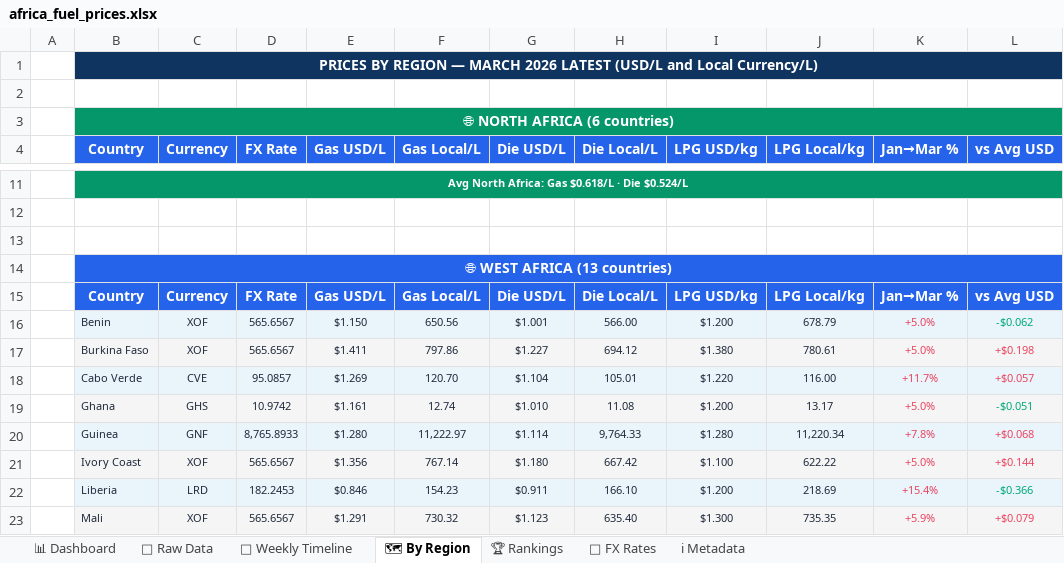
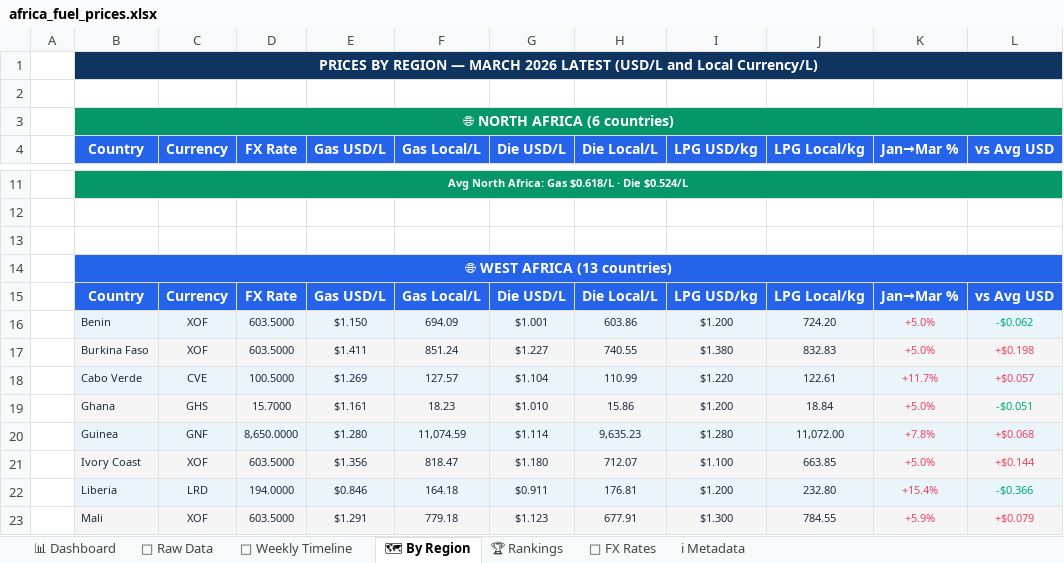
Before and after one commit to Data-Innovation-For-Africa/africa-fuel-tracker, an Excel workbook: docs/africa_fuel_prices.xlsx, sheet 🗺 By Region, drawn as a sheet; only a part is shown, gaps mark what is left out; values as stored, in another font and other column widths than the file's, no borders; charts and pictures not drawn; the diff covers the shown part only; the diff names each change by its address in the sheet, - before the commit and + after, or states it on an @@ line.

```diff
--- a/docs/africa_fuel_prices.xlsx (sheet 🗺 By Region)
+++ b/docs/africa_fuel_prices.xlsx (sheet 🗺 By Region)
-D16:D17 (FX Rate): 565.6567
+D16:D17 (FX Rate): 603.5000
-F16 (Gas Local/L): 650.56
+F16 (Gas Local/L): 694.09
-H16 (Die Local/L): 566.00
+H16 (Die Local/L): 603.86
-J16 (LPG Local/kg): 678.79
+J16 (LPG Local/kg): 724.20
-F17 (Gas Local/L): 797.86
+F17 (Gas Local/L): 851.24
-H17 (Die Local/L): 694.12
+H17 (Die Local/L): 740.55
-J17 (LPG Local/kg): 780.61
+J17 (LPG Local/kg): 832.83
-D18 (FX Rate): 95.0857
+D18 (FX Rate): 100.5000
-F18 (Gas Local/L): 120.70
+F18 (Gas Local/L): 127.57
-H18 (Die Local/L): 105.01
+H18 (Die Local/L): 110.99
-J18 (LPG Local/kg): 116.00
+J18 (LPG Local/kg): 122.61
-D19 (FX Rate): 10.9742
+D19 (FX Rate): 15.7000
-F19 (Gas Local/L): 12.74
+F19 (Gas Local/L): 18.23
-H19 (Die Local/L): 11.08
+H19 (Die Local/L): 15.86
-J19 (LPG Local/kg): 13.17
+J19 (LPG Local/kg): 18.84
-D20 (FX Rate): 8,765.8933
+D20 (FX Rate): 8,650.0000
-F20 (Gas Local/L): 11,222.97
+F20 (Gas Local/L): 11,074.59
-H20 (Die Local/L): 9,764.33
+H20 (Die Local/L): 9,635.23
-J20 (LPG Local/kg): 11,220.34
+J20 (LPG Local/kg): 11,072.00
-D21 (FX Rate): 565.6567
+D21 (FX Rate): 603.5000
-F21 (Gas Local/L): 767.14
+F21 (Gas Local/L): 818.47
-H21 (Die Local/L): 667.42
+H21 (Die Local/L): 712.07
-J21 (LPG Local/kg): 622.22
+J21 (LPG Local/kg): 663.85
-D22 (FX Rate): 182.2453
+D22 (FX Rate): 194.0000
-F22 (Gas Local/L): 154.23
+F22 (Gas Local/L): 164.18
-H22 (Die Local/L): 166.10
+H22 (Die Local/L): 176.81
-J22 (LPG Local/kg): 218.69
+J22 (LPG Local/kg): 232.80
-D23 (FX Rate): 565.6567
+D23 (FX Rate): 603.5000
-F23 (Gas Local/L): 730.32
+F23 (Gas Local/L): 779.18
-H23 (Die Local/L): 635.40
+H23 (Die Local/L): 677.91
-J23 (LPG Local/kg): 735.35
+J23 (LPG Local/kg): 784.55
```
Also changed, not shown: 1 added row, 1 removed row, 153 edited cells and cell formats elsewhere in this sheet, sheet 📁 Raw Data, sheet 📊 Dashboard, sheet 📅 Weekly Timeline, sheet 💱 FX Rates, sheet 🏆 Rankings, sheet ℹ Metadata, 4 other files.
